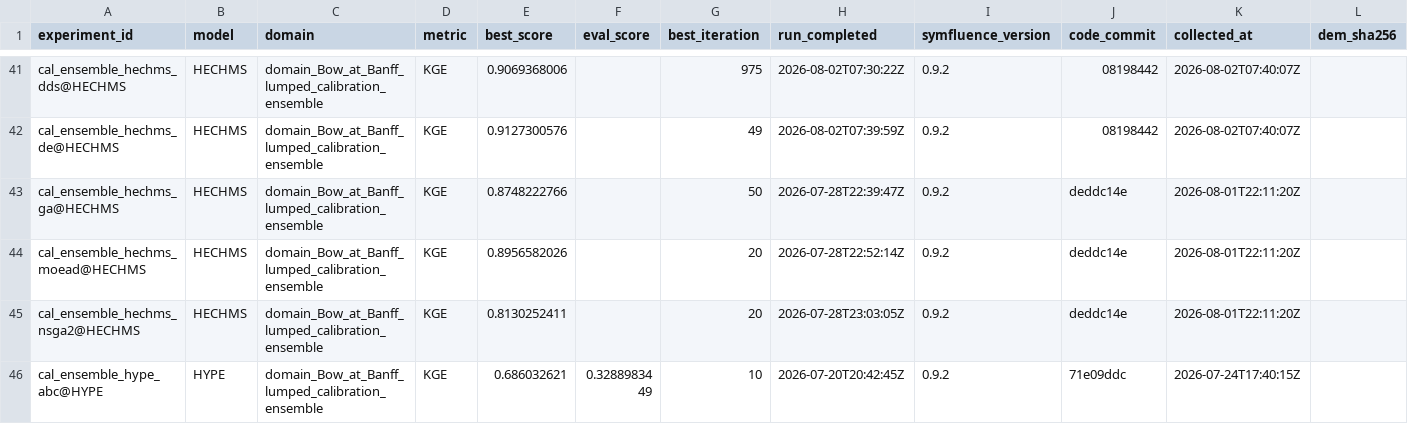
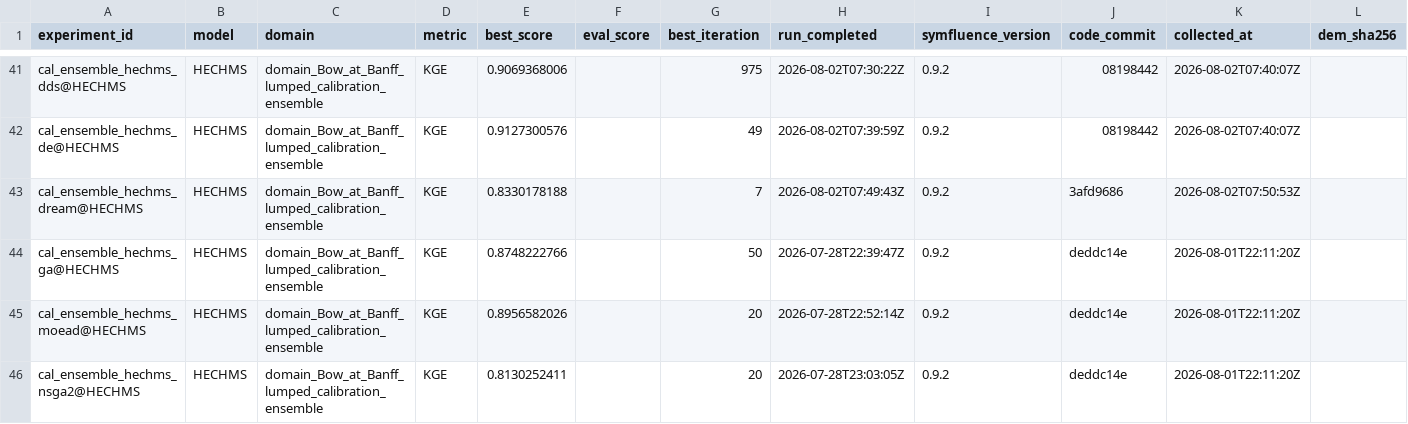
Before and after one commit to DarriEy/SYMFLUENCE, a CSV file: examples/paper_case_studies/repro_status/metrics_wsl.csv, drawn as a sheet; only a part is shown, gaps mark what is left out; the shorter side is filled out with more unchanged rows; rows hold the shown columns only; the diff names each change by its address in the sheet, - before the commit and + after, or states it on an @@ line.

```diff
--- a/examples/paper_case_studies/repro_status/metrics_wsl.csv
+++ b/examples/paper_case_studies/repro_status/metrics_wsl.csv
+row 43: cal_ensemble_hechms_dream@HECHMS | HECHMS | domain_Bow_at_Banff_lumped_calibration_ensemble | KGE | 0.8330178188 |  | 7 | 2026-08-02T07:49:43Z | 0.9.2 | 3afd9686 | 2026-08-02T07:50:53Z
```
Also changed, not shown: examples/paper_case_studies/repro_status/comparison.csv.
